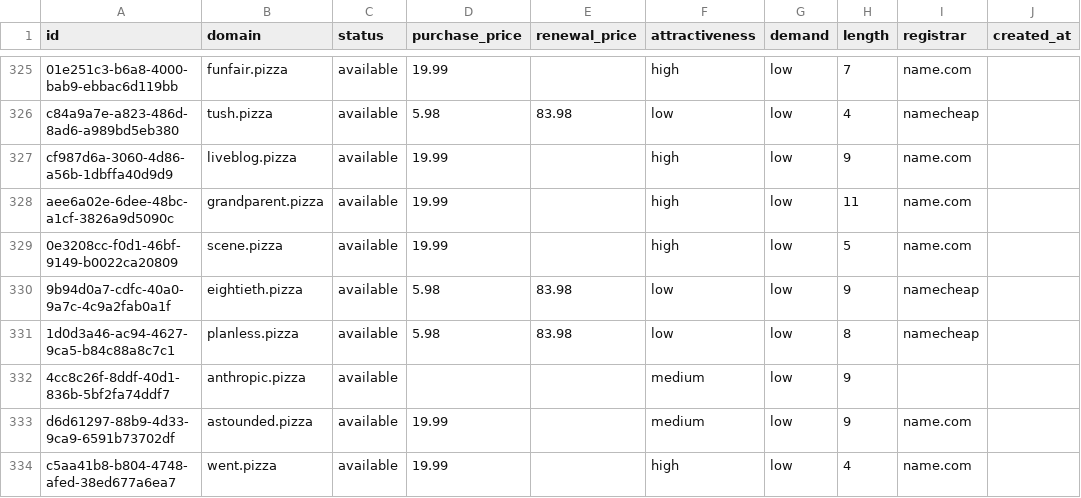
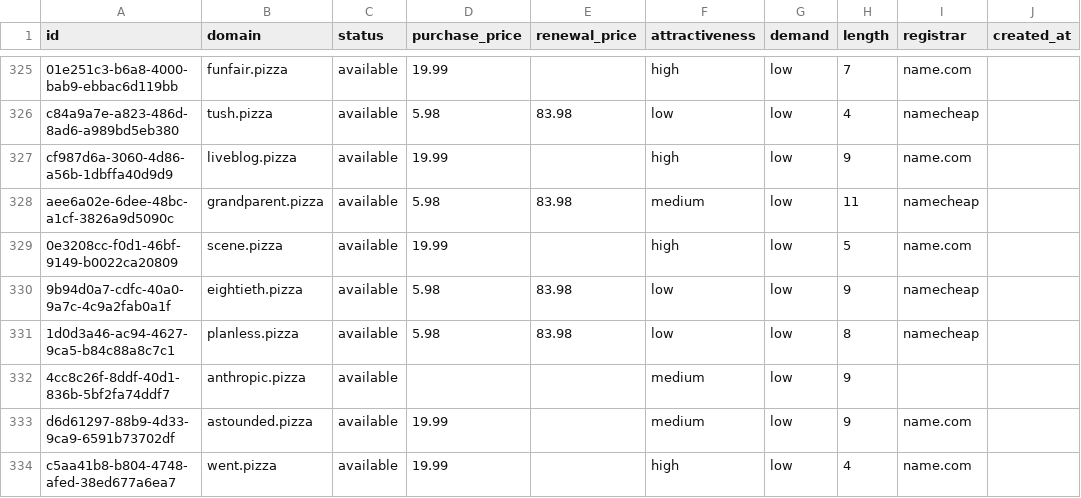
Before and after one commit to UniqueDomains/pizza-oneword-domains, a CSV file: pizza.csv, drawn as a sheet; only a part is shown, gaps mark what is left out; the diff names each change by its address in the sheet, - before the commit and + after, or states it on an @@ line.

Commit message:
Domains update

```diff
--- a/pizza.csv
+++ b/pizza.csv
-D328 (purchase_price): 19.99
+D328 (purchase_price): 5.98
-E328 (renewal_price): (empty)
+E328 (renewal_price): 83.98
-F328 (attractiveness): high
+F328 (attractiveness): medium
-I328 (registrar): name.com
+I328 (registrar): namecheap
```
Also changed, not shown: 4 other files.
